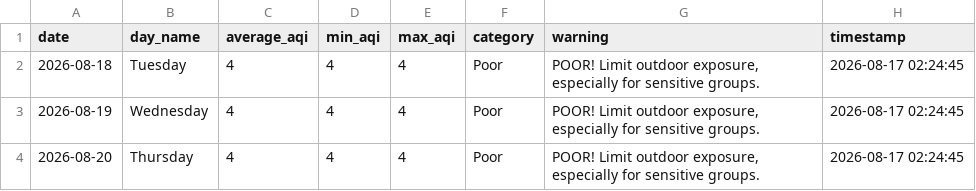
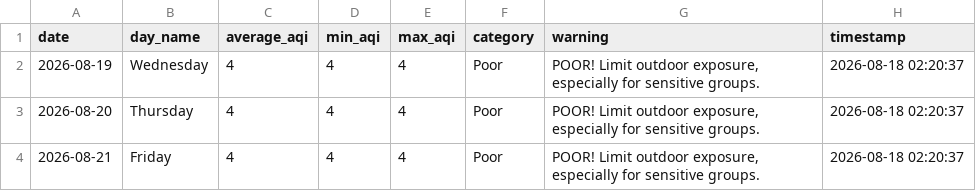
Before and after one commit to saqibahmadsiddiqui/aqi-forecasting-system, a CSV file: data/processed/latest_predictions.csv, drawn as a sheet.

```diff
--- a/data/processed/latest_predictions.csv
+++ b/data/processed/latest_predictions.csv
@@ -1,4 +1,4 @@
 date,day_name,average_aqi,min_aqi,max_aqi,category,warning,timestamp
-2026-08-18,Tuesday,4,4,4,Poor,"POOR! Limit outdoor exposure, especially for sensitive groups.",2026-08-17 02:24:45
-2026-08-19,Wednesday,4,4,4,Poor,"POOR! Limit outdoor exposure, especially for sensitive groups.",2026-08-17 02:24:45
-2026-08-20,Thursday,4,4,4,Poor,"POOR! Limit outdoor exposure, especially for sensitive groups.",2026-08-17 02:24:45
+2026-08-19,Wednesday,4,4,4,Poor,"POOR! Limit outdoor exposure, especially for sensitive groups.",2026-08-18 02:20:37
+2026-08-20,Thursday,4,4,4,Poor,"POOR! Limit outdoor exposure, especially for sensitive groups.",2026-08-18 02:20:37
+2026-08-21,Friday,4,4,4,Poor,"POOR! Limit outdoor exposure, especially for sensitive groups.",2026-08-18 02:20:37
```
Also changed, not shown: data/processed/model_comparison.csv.
